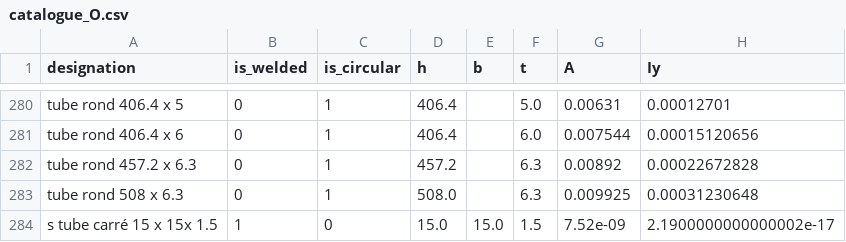
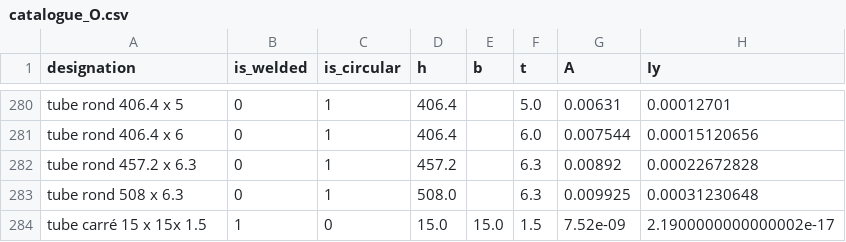
Before and after one commit to SRI01-create/calcul-huox-web, a CSV file: backend/data/catalogue_O.csv, drawn as a sheet; only a part is shown, gaps mark what is left out; the diff names each change by its address in the sheet, - before the commit and + after, or states it on an @@ line.

```diff
--- a/backend/data/catalogue_O.csv
+++ b/backend/data/catalogue_O.csv
-A284 (designation): s tube carré 15 x 15x 1.5
+A284 (designation): tube carré 15 x 15x 1.5
```
Also changed, not shown: backend/data/catalogue_X.csv.
